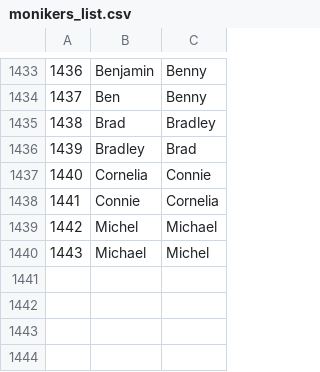
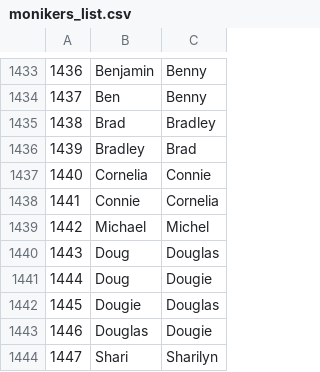
Before and after one commit to apbendi/monikers, a CSV file: lib/data/monikers_list.csv, drawn as a sheet; only a part is shown, gaps mark what is left out; removed rows and columns are numbered as before the commit, all else as after; the diff names each change by its address in the sheet, - before the commit and + after, or states it on an @@ line.

```diff
--- a/lib/data/monikers_list.csv
+++ b/lib/data/monikers_list.csv
-row 1439: 1442 | Michel | Michael
@@ column A renumbered in row 1439 @@
+row 1440: 1443 | Doug | Douglas
+row 1441: 1444 | Doug | Dougie
+row 1442: 1445 | Dougie | Douglas
+row 1443: 1446 | Douglas | Dougie
+row 1444: 1447 | Shari | Sharilyn
```
Also changed, not shown: 1 other file.
